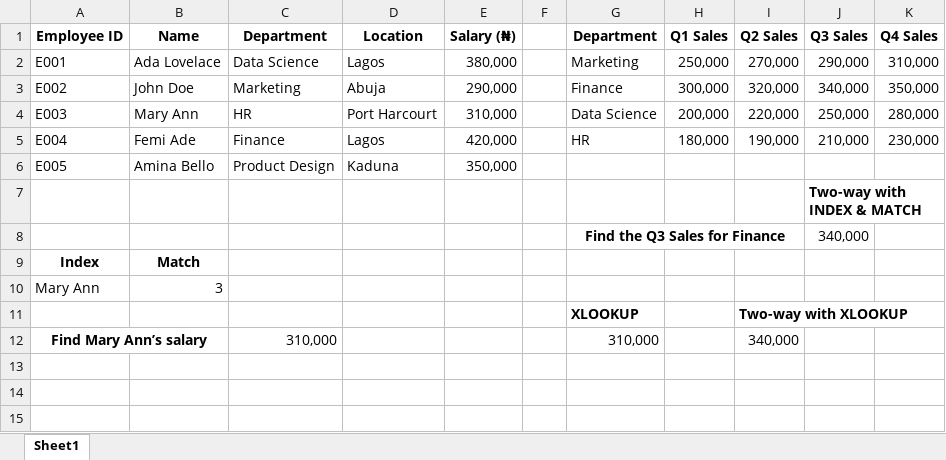
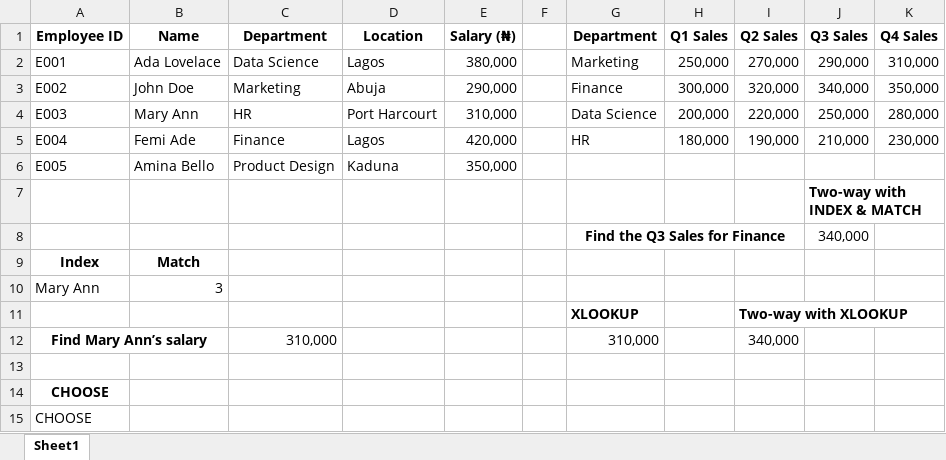
Before and after one commit to HerryTech/Excel-from-scratch, an Excel workbook: stage_2/Lookup_Functions (Part 2)/Lookup_functions (Part 2).xlsx, sheet Sheet1, drawn as a sheet; values as stored, in another font and other column widths than the file's, no borders; the diff names each change by its address in the sheet, - before the commit and + after, or states it on an @@ line.

Commit message:
Update

```diff
--- a/stage_2/Lookup_Functions (Part 2)/Lookup_functions (Part 2).xlsx (sheet Sheet1)
+++ b/stage_2/Lookup_Functions (Part 2)/Lookup_functions (Part 2).xlsx (sheet Sheet1)
+row 13: (empty)
+row 14: CHOOSE
+row 15: CHOOSE
```
